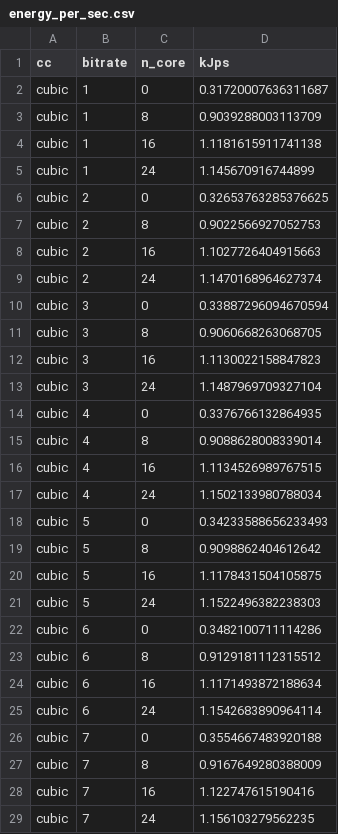
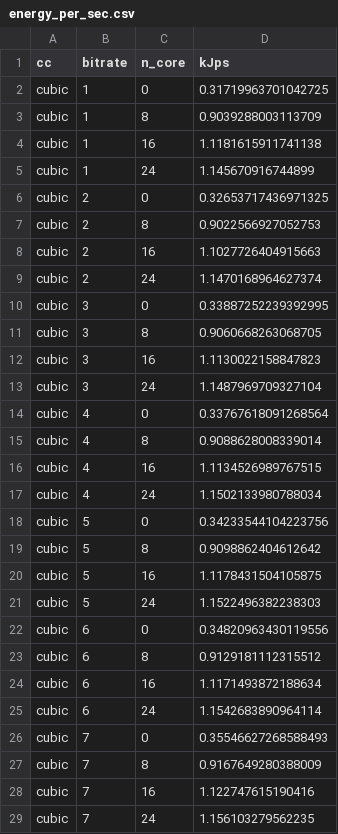
Before and after one commit to serhatarslan-hub/power-of-cc, a CSV file: outputs/230524-1158/energy_per_sec.csv, drawn as a sheet; only a part is shown; the diff covers the shown part only.

Commit message:
Figure for energy of bitrate with background cores

```diff
--- a/outputs/230524-1158/energy_per_sec.csv
+++ b/outputs/230524-1158/energy_per_sec.csv
@@ -1,3 +1,3 @@
 cc,bitrate,n_core,kJps
-cubic,1,0,0.31720007636311687
+cubic,1,0,0.31719963701042725
 cubic,1,8,0.9039288003113709
@@ -5,3 +5,3 @@ cubic,1,16,1.1181615911741138
 cubic,1,24,1.145670916744899
-cubic,2,0,0.32653763285376625
+cubic,2,0,0.32653717436971325
 cubic,2,8,0.9022566927052753
@@ -9,3 +9,3 @@ cubic,2,16,1.1027726404915663
 cubic,2,24,1.1470168964627374
-cubic,3,0,0.33887296094670594
+cubic,3,0,0.33887252239392995
 cubic,3,8,0.9060668263068705
@@ -13,3 +13,3 @@ cubic,3,16,1.1130022158847823
 cubic,3,24,1.1487969709327104
-cubic,4,0,0.3376766132864935
+cubic,4,0,0.33767618091268564
 cubic,4,8,0.9088628008339014
@@ -17,3 +17,3 @@ cubic,4,16,1.1134526989767515
 cubic,4,24,1.1502133980788034
-cubic,5,0,0.34233588656233493
+cubic,5,0,0.34233544104223756
 cubic,5,8,0.9098862404612642
@@ -21,3 +21,3 @@ cubic,5,16,1.1178431504105875
 cubic,5,24,1.1522496382238303
-cubic,6,0,0.3482100711114286
+cubic,6,0,0.34820963430119556
 cubic,6,8,0.9129181112315512
@@ -25,3 +25,3 @@ cubic,6,16,1.1171493872188634
 cubic,6,24,1.1542683890964114
-cubic,7,0,0.3554667483920188
+cubic,7,0,0.35546627268588493
 cubic,7,8,0.9167649280388009
```
Also changed, not shown: 3 edited cells elsewhere in this file, 3 other files.
